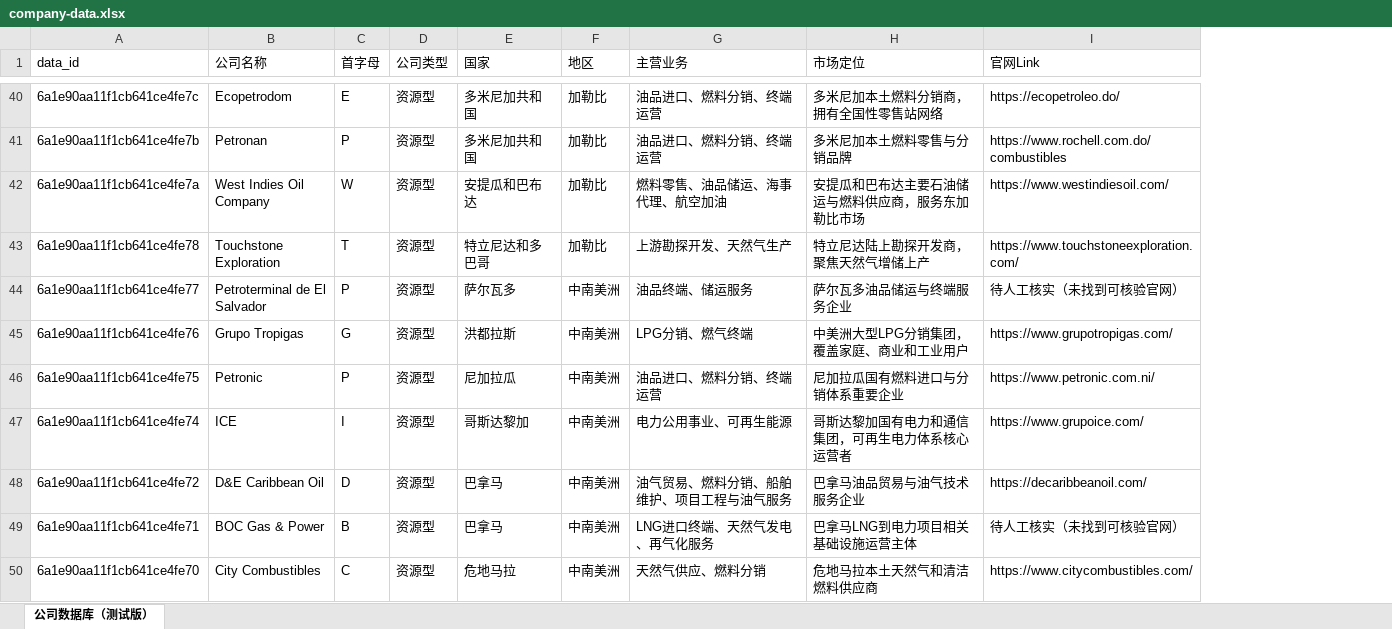
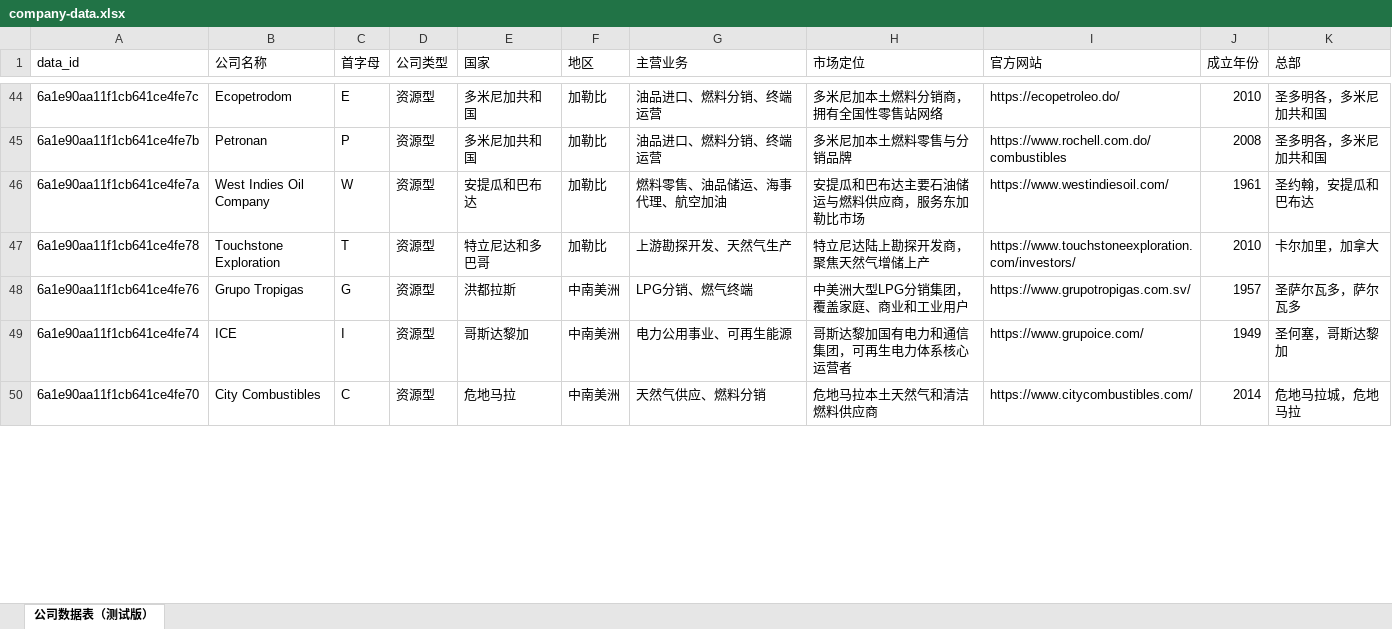
Before and after one commit to Hank-Hee/Hank, an Excel workbook: company-text-dashboard/data/company-data.xlsx, sheet 公司数据表（测试版）, drawn as a sheet; only a part is shown, gaps mark what is left out; values as stored, in another font and other column widths than the file's, no cell formats; removed rows and columns are numbered as before the commit, all else as after; the diff covers the shown part only; the diff names each change by its address in the sheet, - before the commit and + after, or states it on an @@ line.

Commit message:
Refresh company profile data and layout

```diff
--- a/company-text-dashboard/data/company-data.xlsx (sheet 公司数据表（测试版）)
+++ b/company-text-dashboard/data/company-data.xlsx (sheet 公司数据表（测试版）)
-sheet tab: 公司数据库（测试版）
+sheet tab: 公司数据表（测试版）
+column J (成立年份), rows 44-50: 2010 | 2008 | 1961 | 2010 | 1957 | 1949 | 2014
+column K (总部), rows 44-50: 圣多明各，多米尼加共和国 | 圣多明各，多米尼加共和国 | 圣约翰，安提瓜和巴布达 | 卡尔加里，加拿大 | 圣萨尔瓦多，萨尔瓦多 | 圣何塞，哥斯达黎加 | 危地马拉城，危地马拉
-I1: 官网Link
+I1: 官方网站
-I47 (官方网站): https://www.touchstoneexploration.com/
+I47 (官方网站): https://www.touchstoneexploration.com/investors/
-row 44: 6a1e90aa11f1cb641ce4fe77 | Petroterminal de El Salvador | P | 资源型 | 萨尔瓦多 | 中南美洲 | 油品终端、储运服务 | 萨尔瓦多油品储运与终端服务企业 | 待人工核实（未找到可核验官网）
-I48 (官方网站): https://www.grupotropigas.com/
+I48 (官方网站): https://www.grupotropigas.com.sv/
-row 46: 6a1e90aa11f1cb641ce4fe75 | Petronic | P | 资源型 | 尼加拉瓜 | 中南美洲 | 油品进口、燃料分销、终端运营 | 尼加拉瓜国有燃料进口与分销体系重要企业 | https://www.petronic.com.ni/
-row 48: 6a1e90aa11f1cb641ce4fe72 | D&E Caribbean Oil | D | 资源型 | 巴拿马 | 中南美洲 | 油气贸易、燃料分销、船舶维护、项目工程与油气服务 | 巴拿马油品贸易与油气技术服务企业 | https://decaribbeanoil.com/
-row 49: 6a1e90aa11f1cb641ce4fe71 | BOC Gas & Power | B | 资源型 | 巴拿马 | 中南美洲 | LNG进口终端、天然气发电、再气化服务 | 巴拿马LNG到电力项目相关基础设施运营主体 | 待人工核实（未找到可核验官网）
```
Also changed, not shown: 7 added rows, 20 removed rows and 9 edited cells elsewhere in this sheet, cell formats, 5 other files.
